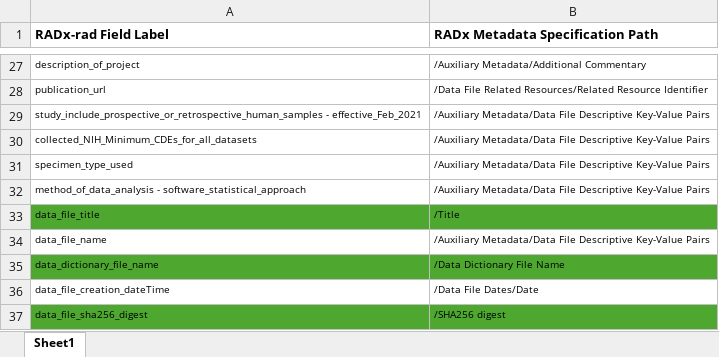
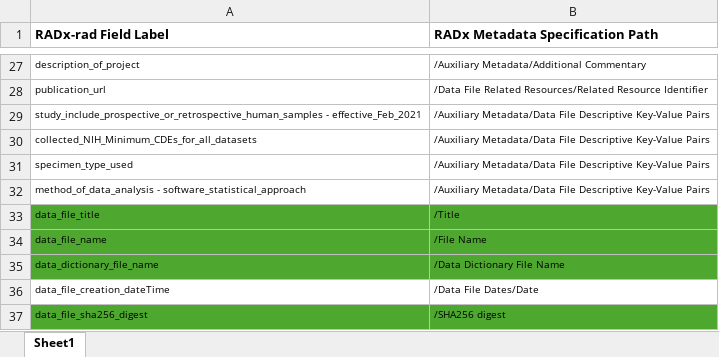
Before and after one commit to bmir-radx/radx-rad-metadata-compiler, an Excel workbook: src/main/resources/spreadsheet2templatePath2.0.xlsx, sheet Sheet1, drawn as a sheet; only a part is shown, gaps mark what is left out; values as stored, in another font and other column widths than the file's, no borders; the diff names each change by its address in the sheet, - before the commit and + after, or states it on an @@ line.

Commit message:
Add updated mapping spreadsheet and set default path for it

```diff
--- a/src/main/resources/spreadsheet2templatePath2.0.xlsx (sheet Sheet1)
+++ b/src/main/resources/spreadsheet2templatePath2.0.xlsx (sheet Sheet1)
-A34:B34 fill: none
+A34:B34 fill: #4EA72E
-B34 (RADx Metadata Specification Path): /Auxiliary Metadata/Data File Descriptive Key-Value Pairs
+B34 (RADx Metadata Specification Path): /File Name
```
Also changed, not shown: 2 other files.
